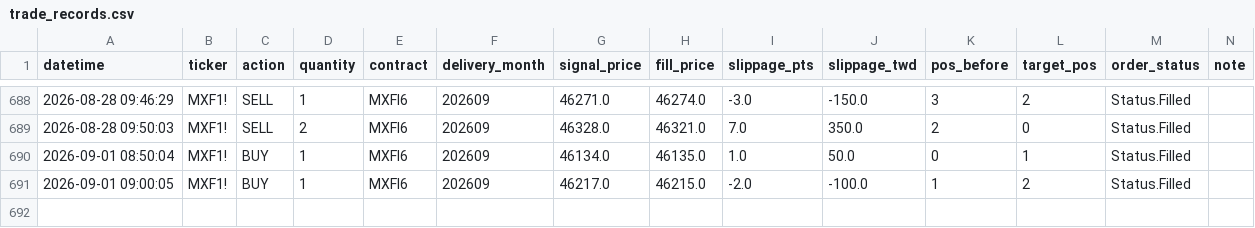
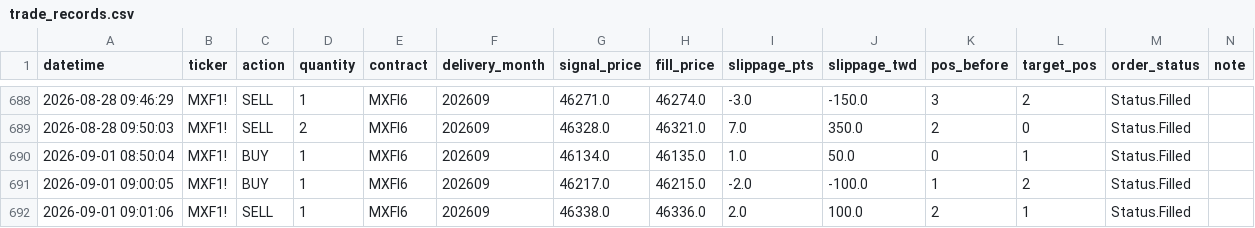
Before and after one commit to KevinYang515/trading-dashboard, a CSV file: logs/trade_records.csv, drawn as a sheet; only a part is shown, gaps mark what is left out.

Commit message:
trade: 2026-09-01 09:01:06

```diff
--- a/logs/trade_records.csv
+++ b/logs/trade_records.csv
@@ -691 +691,2 @@
 2026-09-01 09:00:05,MXF1!,BUY,1,MXFI6,202609,46217.0,46215.0,-2.0,-100.0,1,2,Status.Filled,
+2026-09-01 09:01:06,MXF1!,SELL,1,MXFI6,202609,46338.0,46336.0,2.0,100.0,2,1,Status.Filled,
```
